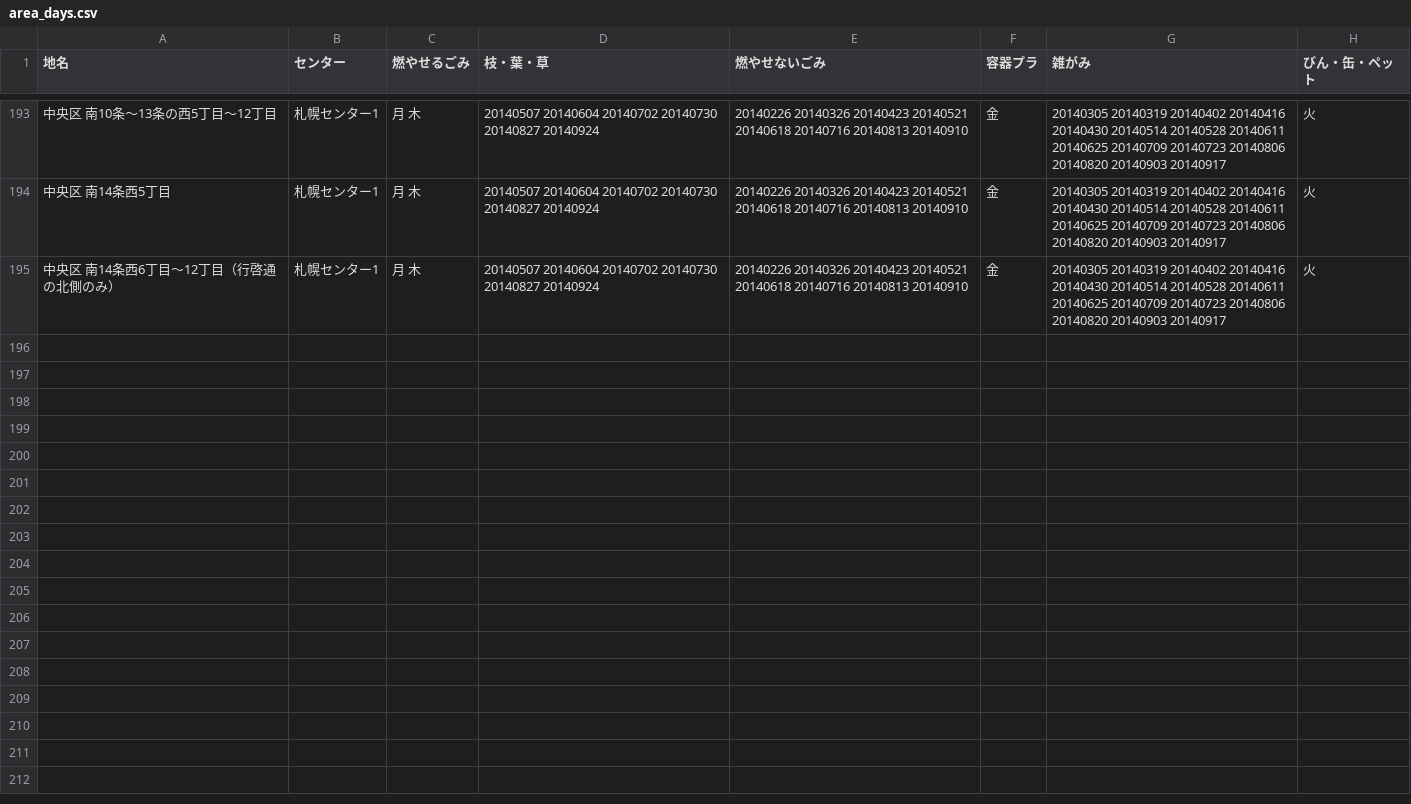
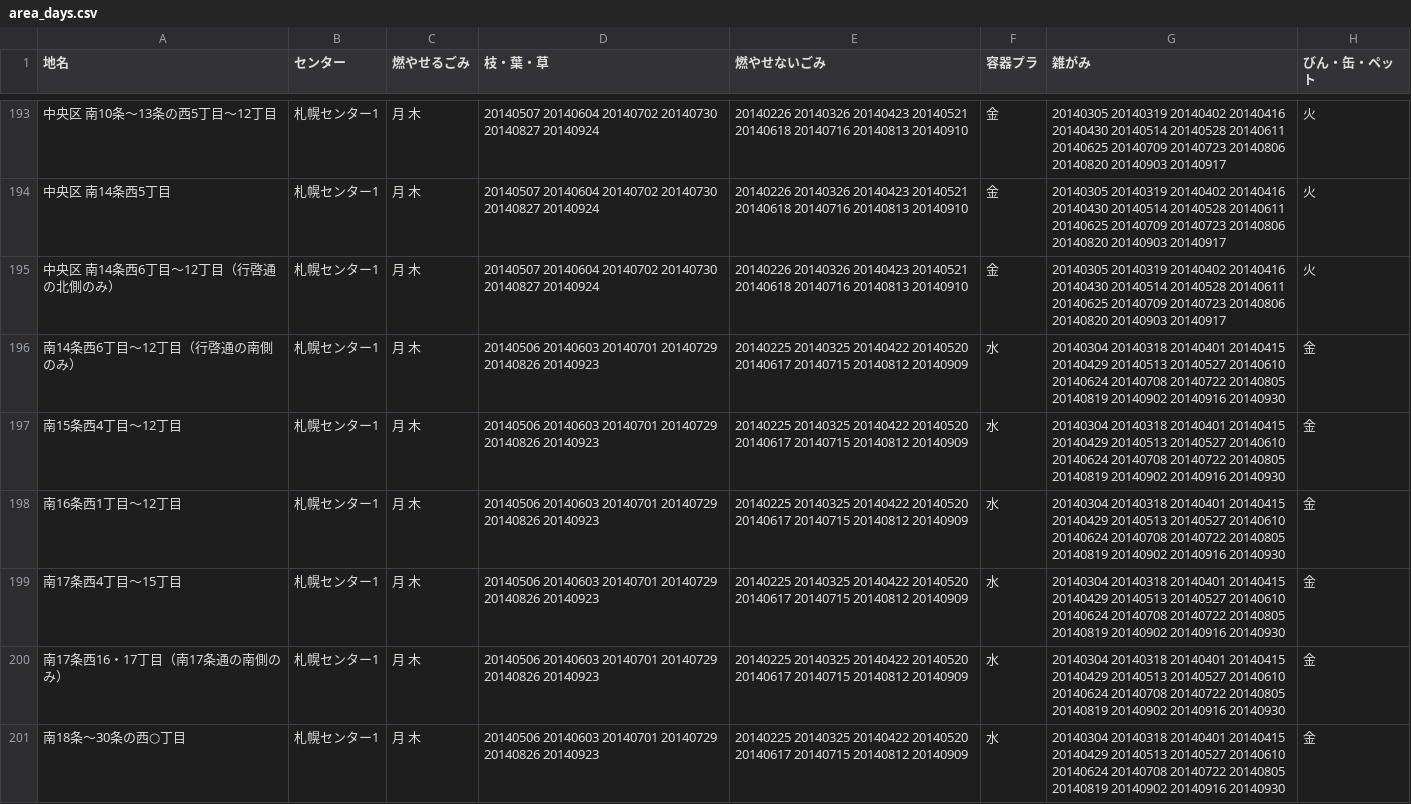
Before and after one commit to yuskesuzki/5374, a CSV file: data/area_days.csv, drawn as a sheet; only a part is shown, gaps mark what is left out.

Commit message:
Add chuork-02

```diff
--- a/data/area_days.csv
+++ b/data/area_days.csv
@@ -195 +195,7 @@
 中央区 南14条西6丁目～12丁目（行啓通の北側のみ）,札幌センター1,月 木,20140507 20140604 20140702 20140730 20140827 20140924,20140226 20140326 20140423 20140521 20140618 20140716 20140813 20140910,金,20140305 20140319 20140402 20140416 20140430 20140514 20140528 20140611 20140625 20140709 20140723 20140806 20140820 20140903 20140917,火
+南14条西6丁目～12丁目（行啓通の南側のみ）,札幌センター1,月 木,20140506 20140603 20140701 20140729 20140826 20140923,20140225 20140325 20140422 20140520 20140617 20140715 20140812 20140909,水,20140304 20140318 20140401 20140415 20140429 20140513 20140527 20140610 20140624 20140708 20140722 20140805 20140819 20140902 20140916 20140930,金
+南15条西4丁目～12丁目,札幌センター1,月 木,20140506 20140603 20140701 20140729 20140826 20140923,20140225 20140325 20140422 20140520 20140617 20140715 20140812 20140909,水,20140304 20140318 20140401 20140415 20140429 20140513 20140527 20140610 20140624 20140708 20140722 20140805 20140819 20140902 20140916 20140930,金
+南16条西1丁目～12丁目,札幌センター1,月 木,20140506 20140603 20140701 20140729 20140826 20140923,20140225 20140325 20140422 20140520 20140617 20140715 20140812 20140909,水,20140304 20140318 20140401 20140415 20140429 20140513 20140527 20140610 20140624 20140708 20140722 20140805 20140819 20140902 20140916 20140930,金
+南17条西4丁目～15丁目,札幌センター1,月 木,20140506 20140603 20140701 20140729 20140826 20140923,20140225 20140325 20140422 20140520 20140617 20140715 20140812 20140909,水,20140304 20140318 20140401 20140415 20140429 20140513 20140527 20140610 20140624 20140708 20140722 20140805 20140819 20140902 20140916 20140930,金
+南17条西16・17丁目（南17条通の南側のみ）,札幌センター1,月 木,20140506 20140603 20140701 20140729 20140826 20140923,20140225 20140325 20140422 20140520 20140617 20140715 20140812 20140909,水,20140304 20140318 20140401 20140415 20140429 20140513 20140527 20140610 20140624 20140708 20140722 20140805 20140819 20140902 20140916 20140930,金
+南18条～30条の西○丁目,札幌センター1,月 木,20140506 20140603 20140701 20140729 20140826 20140923,20140225 20140325 20140422 20140520 20140617 20140715 20140812 20140909,水,20140304 20140318 20140401 20140415 20140429 20140513 20140527 20140610 20140624 20140708 20140722 20140805 20140819 20140902 20140916 20140930,金
```
